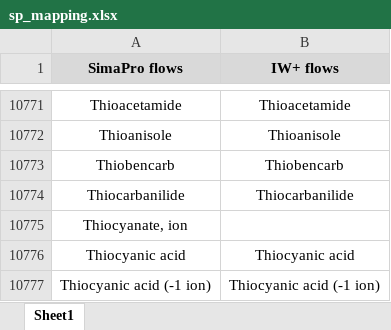
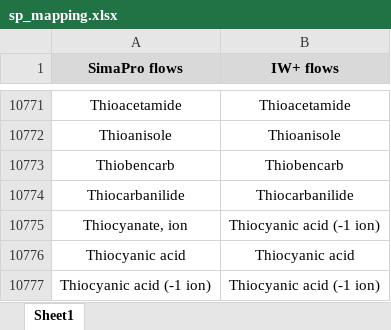
Before and after one commit to CIRAIG/IWP_Reborn, an Excel workbook: Data/mappings/SP/sp_mapping.xlsx, sheet Sheet1, drawn as a sheet; only a part is shown, gaps mark what is left out; values as stored, in another font and other column widths than the file's, no borders; the diff names each change by its address in the sheet, - before the commit and + after, or states it on an @@ line.

```diff
--- a/Data/mappings/SP/sp_mapping.xlsx (sheet Sheet1)
+++ b/Data/mappings/SP/sp_mapping.xlsx (sheet Sheet1)
-B10775 (IW+ flows): (empty)
+B10775 (IW+ flows): Thiocyanic acid (-1 ion)
```
Also changed, not shown: Data/mappings/ei35/ei_iw_mapping.xlsx, Data/mappings/ei36/ei_iw_mapping.xlsx, 3 other files.
